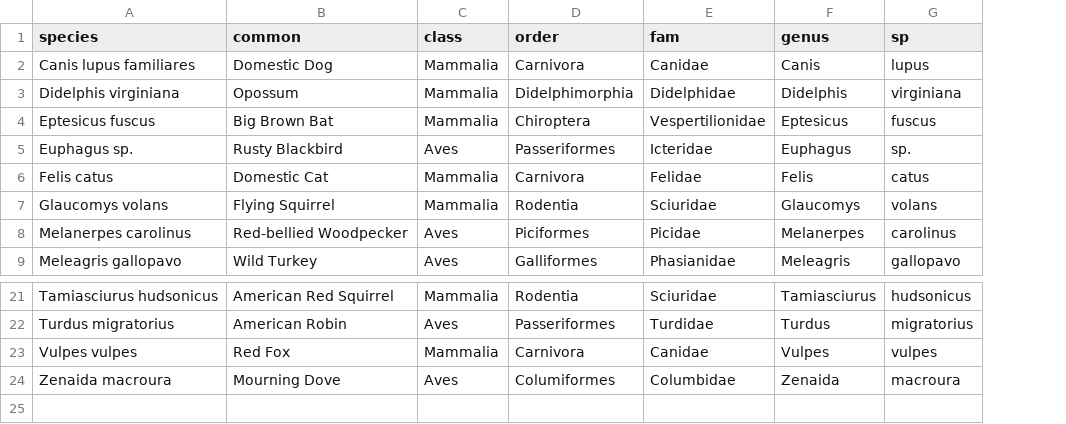
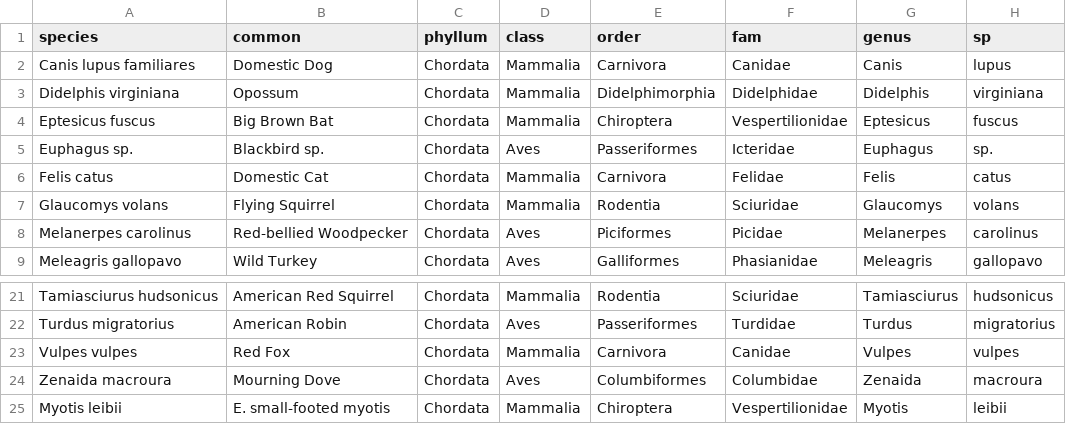
Before and after one commit to mikeallen-eco/mammal, a CSV file: data/taxonomy.csv, drawn as a sheet; only a part is shown, gaps mark what is left out; addresses are those after the commit; the diff names each change by its address in the sheet, - before the commit and + after, or states it on an @@ line.

```diff
--- a/data/taxonomy.csv
+++ b/data/taxonomy.csv
+column C (phyllum), rows 2-9: all Chordata; rows 21-24: all Chordata
-B5 (common): Rusty Blackbird
+B5 (common): Blackbird sp.
-E24 (order): Columiformes
+E24 (order): Columbiformes
+row 25: Myotis leibii | E. small-footed myotis | Chordata | Mammalia | Chiroptera | Vespertilionidae | Myotis | leibii
```
Also changed, not shown: 1 other file.
